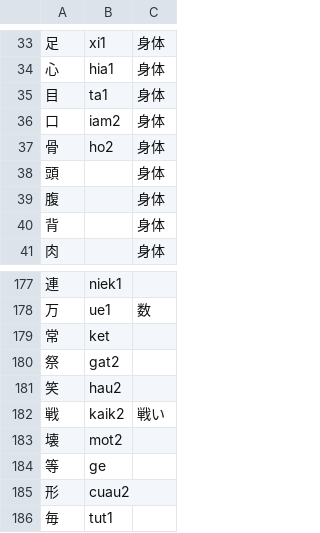
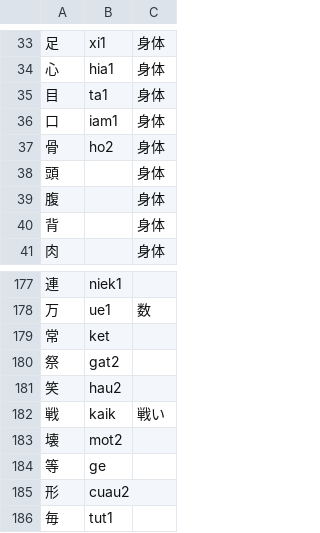
Before and after one commit to jurliyuuri/praige-zerp, a TSV file: パイグ語漢字転写早見表_mirror.tsv, drawn as a sheet; only a part is shown, gaps mark what is left out.

Commit message:
誤字訂正：「口」iam2→iam1；「戦」kaik2→kaik

```diff
--- a/パイグ語漢字転写早見表_mirror.tsv
+++ b/パイグ語漢字転写早見表_mirror.tsv
@@ -35,3 +35,3 @@
 目	ta1	身体
-口	iam2	身体
+口	iam1	身体
 骨	ho2	身体
@@ -181,3 +181,3 @@
 笑	hau2	
-戦	kaik2	戦い
+戦	kaik	戦い
 壊	mot2	
```
Also changed, not shown: 2 other files.
